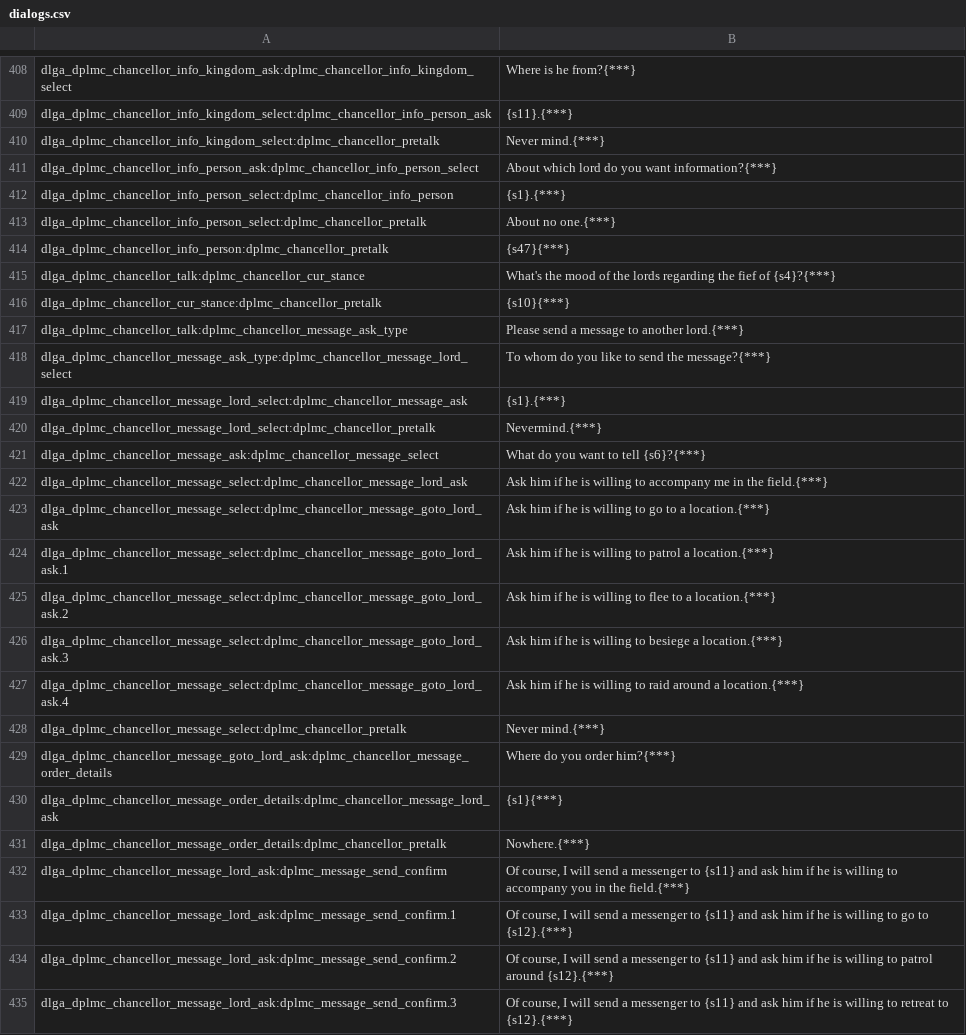
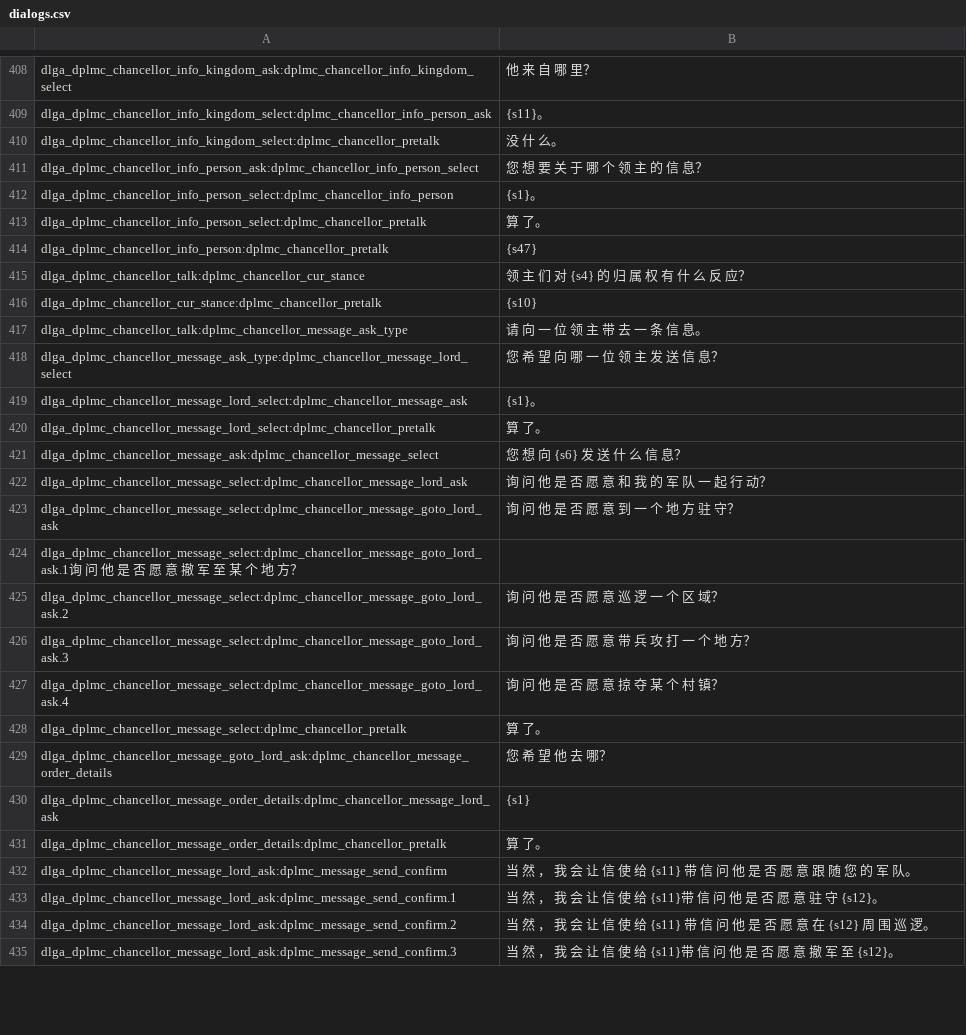
Before and after one commit to zac123456789123/mountblade-ad1257svn-chinese-translation, a CSV file: cns/dialogs.csv, drawn as a sheet; only a part is shown, gaps mark what is left out; removed rows and columns are numbered as before the commit, all else as after; the diff covers the shown part only; the diff names each change by its address in the sheet, - before the commit and + after, or states it on an @@ line.

```diff
--- a/cns/dialogs.csv
+++ b/cns/dialogs.csv
-B408: Where is he from?{***}
+B408: 他 来 自 哪 里？
-B409: {s11}.{***}
+B409: {s11}。
-B410: Never mind.{***}
+B410: 没 什 么。
-B411: About which lord do you want information?{***}
+B411: 您 想 要 关 于 哪 个 领 主 的 信 息？
-B412: {s1}.{***}
+B412: {s1}。
-B413: About no one.{***}
+B413: 算 了。
-B414: {s47}{***}
+B414: {s47}
-B415: What's the mood of the lords regarding the fief of {s4}?{***}
+B415: 领 主 们 对 {s4} 的 归 属 权 有 什 么 反 应？
-B416: {s10}{***}
+B416: {s10}
-B417: Please send a message to another lord.{***}
+B417: 请 向 一 位 领 主 带 去 一 条 信 息。
-B418: To whom do you like to send the message?{***}
+B418: 您 希 望 向 哪 一 位 领 主 发 送 信 息？
-B419: {s1}.{***}
+B419: {s1}。
-B420: Nevermind.{***}
+B420: 算 了。
-B421: What do you want to tell {s6}?{***}
+B421: 您 想 向 {s6} 发 送 什 么 信 息？
-B422: Ask him if he is willing to accompany me in the field.{***}
+B422: 询 问 他 是 否 愿 意 和 我 的 军 队 一 起 行 动？
-B423: Ask him if he is willing to go to a location.{***}
+B423: 询 问 他 是 否 愿 意 到 一 个 地 方 驻 守？
-row 424: dlga_dplmc_chancellor_message_select:dplmc_chancellor_message_goto_lord_ask.1 | Ask him if he is willing to patrol a location.{***}
+row 424: dlga_dplmc_chancellor_message_select:dplmc_chancellor_message_goto_lord_ask.1询 问 他 是 否 愿 意 撤 军 至 某 个 地 方？
-B425: Ask him if he is willing to flee to a location.{***}
+B425: 询 问 他 是 否 愿 意 巡 逻 一 个 区 域？
-B426: Ask him if he is willing to besiege a location.{***}
+B426: 询 问 他 是 否 愿 意 带 兵 攻 打 一 个 地 方？
-B427: Ask him if he is willing to raid around a location.{***}
+B427: 询 问 他 是 否 愿 意 掠 夺 某 个 村 镇？
-B428: Never mind.{***}
+B428: 算 了。
-B429: Where do you order him?{***}
+B429: 您 希 望 他 去 哪？
-B430: {s1}{***}
+B430: {s1}
-B431: Nowhere.{***}
+B431: 算 了。
-B432: Of course, I will send a messenger to {s11} and ask him if he is willing to accompany you in the field.{***}
+B432: 当 然 ， 我 会 让 信 使 给 {s11} 带 信 问 他 是 否 愿 意 跟 随 您 的 军 队。
-B433: Of course, I will send a messenger to {s11} and ask him if he is willing to go to {s12}.{***}
+B433: 当 然 ， 我 会 让 信 使 给 {s11}带 信 问 他 是 否 愿 意 驻 守 {s12}。
-B434: Of course, I will send a messenger to {s11} and ask him if he is willing to patrol around {s12}.{***}
+B434: 当 然 ， 我 会 让 信 使 给 {s11} 带 信 问 他 是 否 愿 意 在 {s12} 周 围 巡 逻。
-B435: Of course, I will send a messenger to {s11} and ask him if he is willing to retreat to {s12}.{***}
+B435: 当 然 ， 我 会 让 信 使 给 {s11}带 信 问 他 是 否 愿 意 撤 军 至 {s12}。
```
Also changed, not shown: 1 added row, 1 removed row and 63 edited cells elsewhere in this file.
